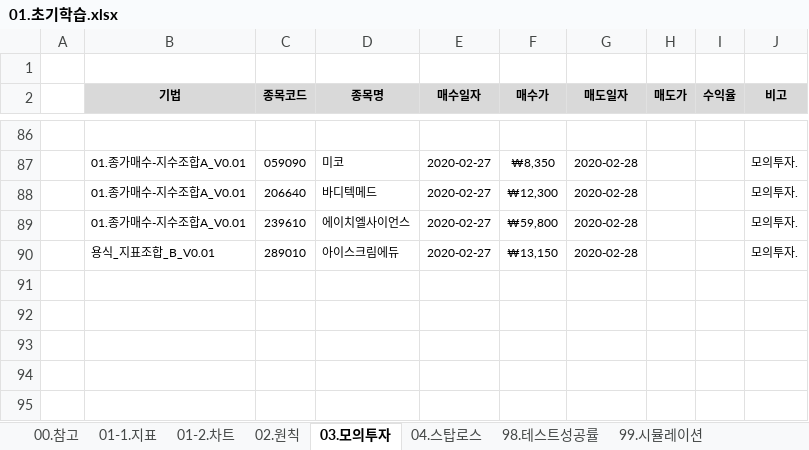
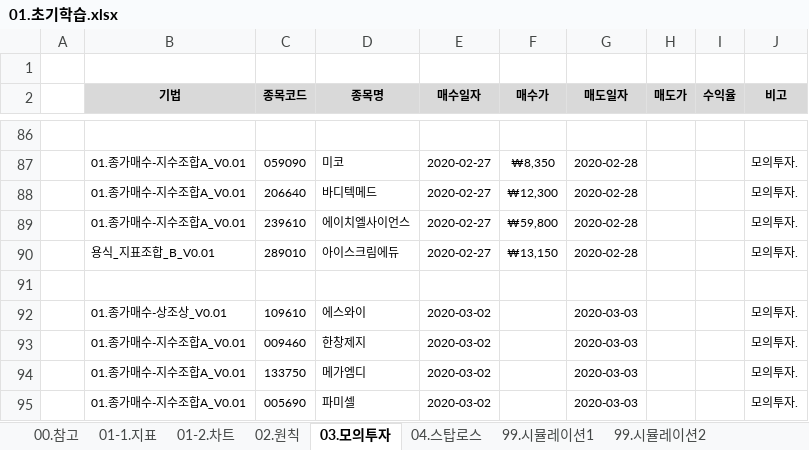
Before and after one commit to YongSoekChoeng/stocks, an Excel workbook: WorkShop/01.docs/01.초기학습.xlsx, sheet 03.모의투자, drawn as a sheet; only a part is shown, gaps mark what is left out; values as stored, in another font and other column widths than the file's, no borders; conditional formats not drawn; the diff names each change by its address in the sheet, - before the commit and + after, or states it on an @@ line.

```diff
--- a/WorkShop/01.docs/01.초기학습.xlsx (sheet 03.모의투자)
+++ b/WorkShop/01.docs/01.초기학습.xlsx (sheet 03.모의투자)
-sheet tab: 98.테스트성공률
+sheet tab: 99.시뮬레이션1
-sheet tab: 99.시뮬레이션
+sheet tab: 99.시뮬레이션2
+row 91: (empty)
+row 92:  | 01.종가매수-상조상_V0.01 | 109610 | 에스와이 | 2020-03-02 |  | 2020-03-03 |  |  | 모의투자.
+row 93:  | 01.종가매수-지수조합A_V0.01 | 009460 | 한창제지 | 2020-03-02 |  | 2020-03-03 |  |  | 모의투자.
+row 94:  | 01.종가매수-지수조합A_V0.01 | 133750 | 메가엠디 | 2020-03-02 |  | 2020-03-03 |  |  | 모의투자.
+row 95:  | 01.종가매수-지수조합A_V0.01 | 005690 | 파미셀 | 2020-03-02 |  | 2020-03-03 |  |  | 모의투자.
```
Also changed, not shown: sheet 99.시뮬레이션2, sheet 99.시뮬레이션1, sheet 04.스탑로스, sheet 02.원칙, charts or pictures.
